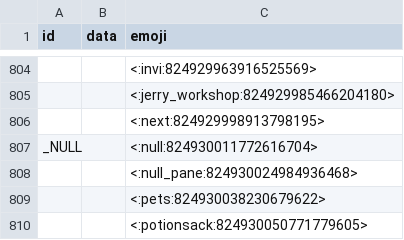
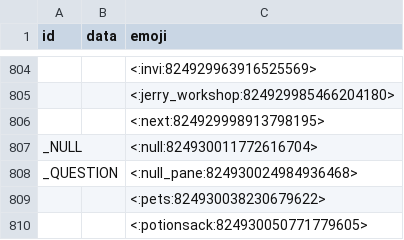
Before and after one commit to prism4291/item-emoji-list, a CSV file: data.csv, drawn as a sheet; only a part is shown, gaps mark what is left out; the diff names each change by its address in the sheet, - before the commit and + after, or states it on an @@ line.

Commit message:
Update data.csv

```diff
--- a/data.csv
+++ b/data.csv
-A808 (id): (empty)
+A808 (id): _QUESTION
```
